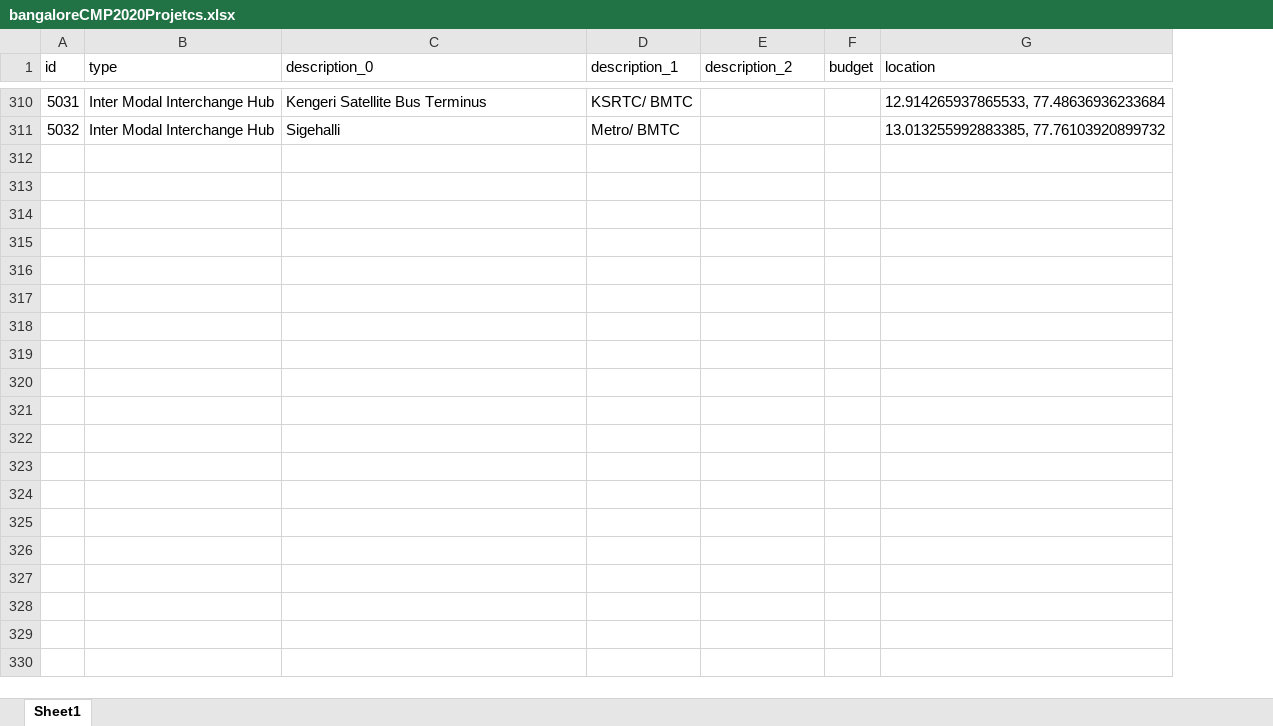
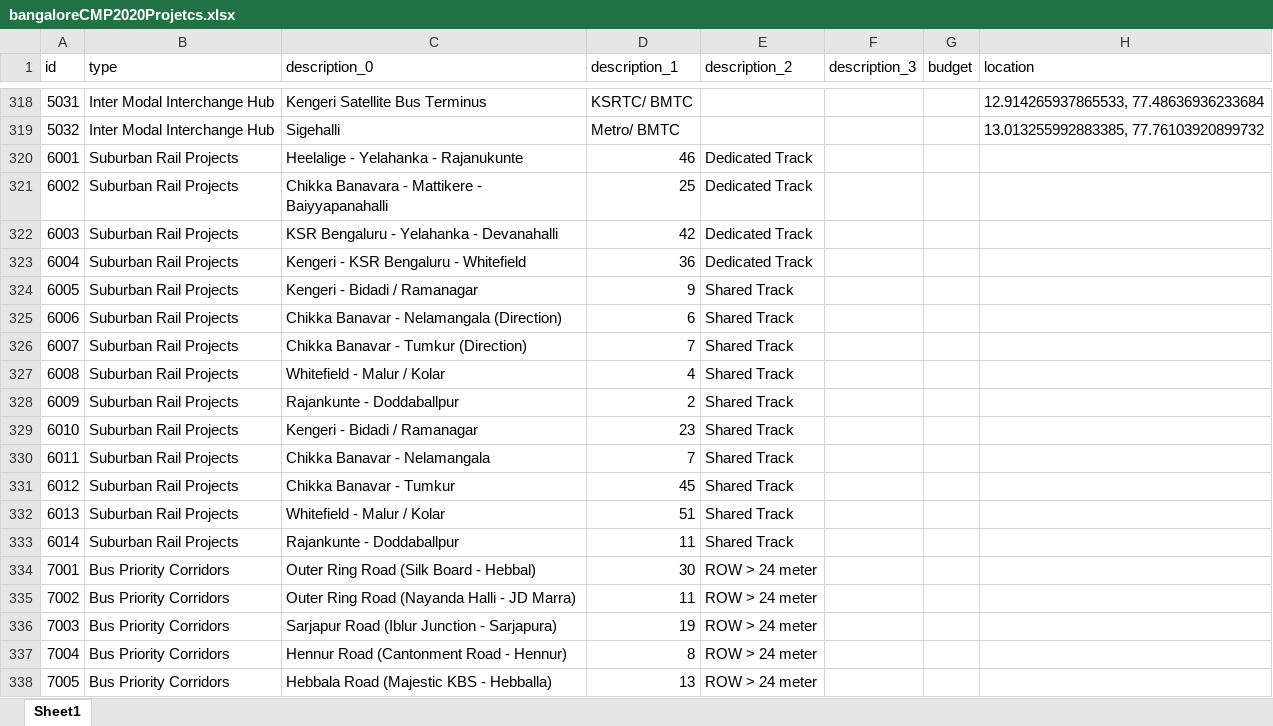
Before and after one commit to anirudhgovind/bangalore-cmp-2020, an Excel workbook: docs/data/raw-data/bangaloreCMP2020Projetcs.xlsx, sheet Sheet1, drawn as a sheet; only a part is shown, gaps mark what is left out; values as stored, in another font and other column widths than the file's, no borders; the diff covers the shown part only; the diff names each change by its address in the sheet, - before the commit and + after, or states it on an @@ line.

Commit message:
add: updated project database

```diff
--- a/docs/data/raw-data/bangaloreCMP2020Projetcs.xlsx (sheet Sheet1)
+++ b/docs/data/raw-data/bangaloreCMP2020Projetcs.xlsx (sheet Sheet1)
+column F (description_3), empty
+row 320: 6001 | Suburban Rail Projects | Heelalige - Yelahanka - Rajanukunte | 46 | Dedicated Track
+row 321: 6002 | Suburban Rail Projects | Chikka Banavara - Mattikere - Baiyyapanahalli | 25 | Dedicated Track
+row 322: 6003 | Suburban Rail Projects | KSR Bengaluru - Yelahanka - Devanahalli | 42 | Dedicated Track
+row 323: 6004 | Suburban Rail Projects | Kengeri - KSR Bengaluru - Whitefield | 36 | Dedicated Track
+row 324: 6005 | Suburban Rail Projects | Kengeri - Bidadi / Ramanagar | 9 | Shared Track
+row 325: 6006 | Suburban Rail Projects | Chikka Banavar - Nelamangala (Direction) | 6 | Shared Track
+row 326: 6007 | Suburban Rail Projects | Chikka Banavar - Tumkur (Direction) | 7 | Shared Track
+row 327: 6008 | Suburban Rail Projects | Whitefield - Malur / Kolar | 4 | Shared Track
+row 328: 6009 | Suburban Rail Projects | Rajankunte - Doddaballpur | 2 | Shared Track
+row 329: 6010 | Suburban Rail Projects | Kengeri - Bidadi / Ramanagar | 23 | Shared Track
+row 330: 6011 | Suburban Rail Projects | Chikka Banavar - Nelamangala | 7 | Shared Track
+row 331: 6012 | Suburban Rail Projects | Chikka Banavar - Tumkur | 45 | Shared Track
+row 332: 6013 | Suburban Rail Projects | Whitefield - Malur / Kolar | 51 | Shared Track
+row 333: 6014 | Suburban Rail Projects | Rajankunte - Doddaballpur | 11 | Shared Track
+row 334: 7001 | Bus Priority Corridors | Outer Ring Road (Silk Board - Hebbal) | 30 | ROW > 24 meter
+row 335: 7002 | Bus Priority Corridors | Outer Ring Road (Nayanda Halli - JD Marra) | 11 | ROW > 24 meter
+row 336: 7003 | Bus Priority Corridors | Sarjapur Road (Iblur Junction - Sarjapura) | 19 | ROW > 24 meter
+row 337: 7004 | Bus Priority Corridors | Hennur Road (Cantonment Road - Hennur) | 8 | ROW > 24 meter
+row 338: 7005 | Bus Priority Corridors | Hebbala Road (Majestic KBS - Hebballa) | 13 | ROW > 24 meter
```
Also changed, not shown: other rows of this sheet, 9 other files.
